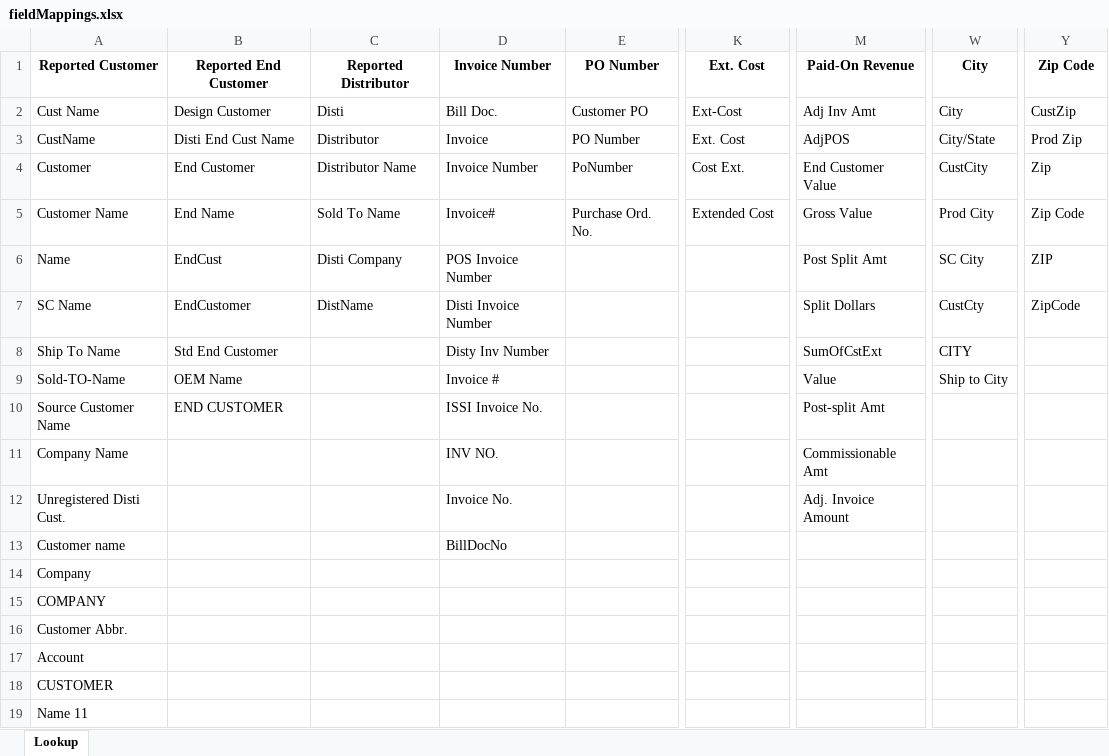
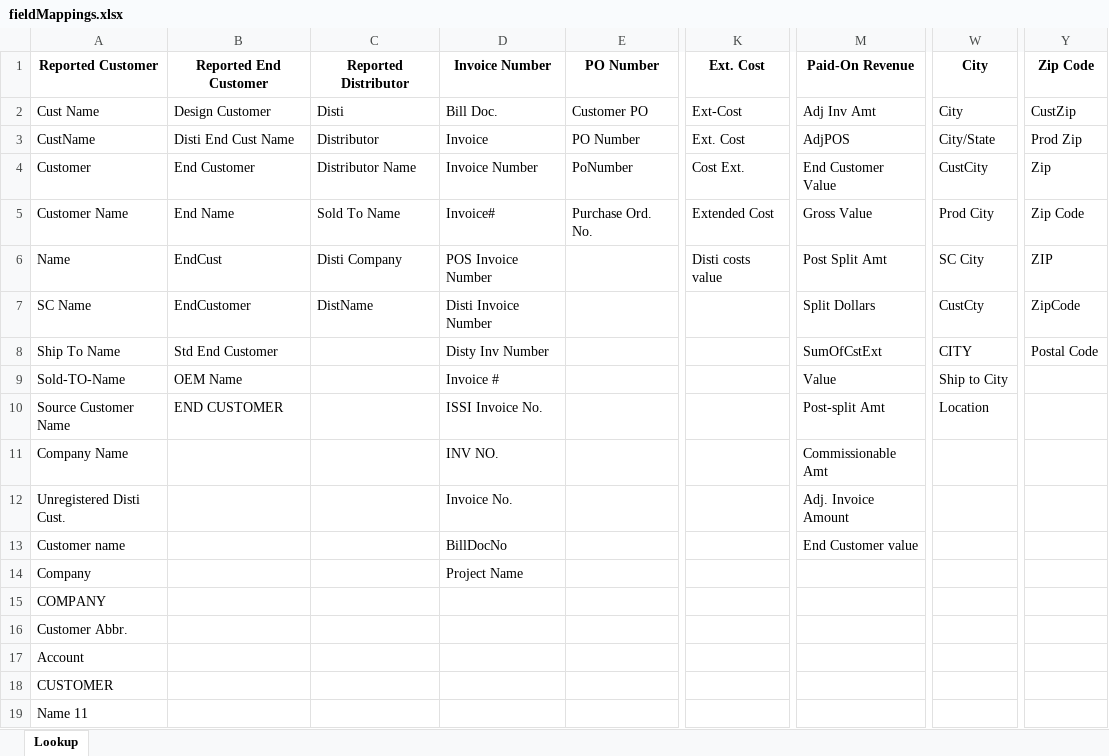
Before and after one commit to atrevely/TAARCOM, an Excel workbook: fieldMappings.xlsx, sheet Lookup, drawn as a sheet; only a part is shown, gaps mark what is left out; values as stored, in another font and other column widths than the file's, no borders; table styles not drawn; the diff covers the shown part only; the diff names each change by its address in the sheet, - before the commit and + after, or states it on an @@ line.

```diff
--- a/fieldMappings.xlsx (sheet Lookup)
+++ b/fieldMappings.xlsx (sheet Lookup)
-K6: (empty)
+K6: Disti costs value
-Y8: (empty)
+Y8: Postal Code
-W10: (empty)
+W10: Location
-M13: (empty)
+M13: End Customer value
-D14: (empty)
+D14: Project Name
```
Also changed, not shown: 2538 added rows and 1 edited cell elsewhere in this sheet, Lookup Master - Current.xlsx, 3 other files.
